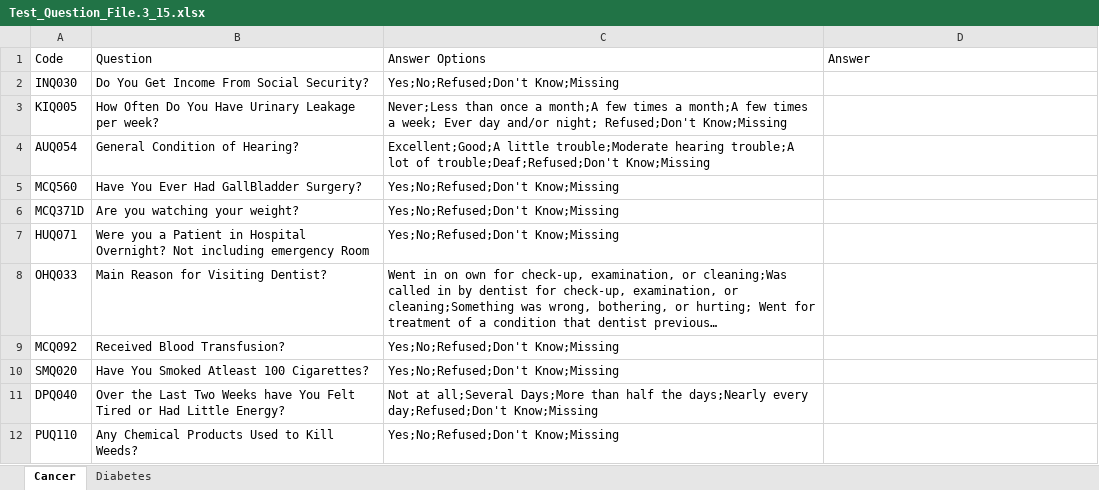
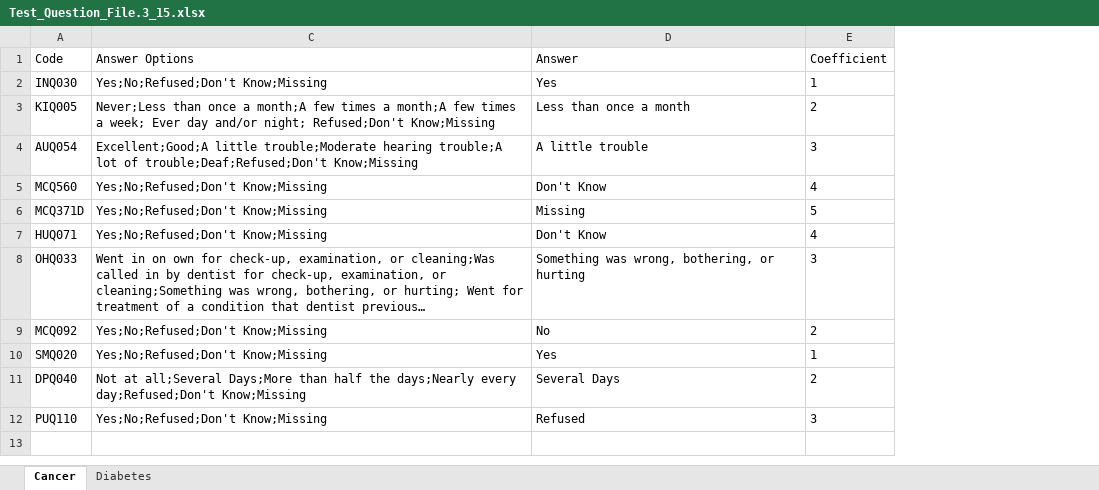
Before and after one commit to nglahani/ML_RPA_Use_Case, an Excel workbook: Data/Test_Question_File.3_15.xlsx, sheet Cancer, drawn as a sheet; long unchanged cells end in …; values as stored, in another font and other column widths than the file's, no borders; table styles not drawn; removed rows and columns are numbered as before the commit, all else as after; the diff names each change by its address in the sheet, - before the commit and + after, or states it on an @@ line.

Commit message:
crosswalk added for cancer questions. bot reads all inputs, reads each question sheet specific to the condition selected, finds the coefficient for answer provided and writes coefficient in test question file

```diff
--- a/Data/Test_Question_File.3_15.xlsx (sheet Cancer)
+++ b/Data/Test_Question_File.3_15.xlsx (sheet Cancer)
@@ column B (Question) hidden, rows 2-12: Do You Get Income From Social Security? | How Often Do You Have Urinary Leakage per week? | General Condition of Hearing? | Have You Ever Had GallBladder Surgery? | Are you watching your weight? | Were you a Patient in Hospital Overnight? Not including emergency Room | Main Reason for Visiting Dentist? | Received Blood Transfusion? | Have You Smoked Atleast 100 Cigarettes? | Over the Last Two Weeks have You Felt Tired or Had Little Energy? | Any Chemical Products Used to Kill Weeds? @@
+column E (Coefficient), rows 2-12: 1 | 2 | 3 | 4 | 5 | 4 | 3 | 2 | 1 | 2 | 3
-D2 (Answer): (empty)
+D2 (Answer): Yes
-D3 (Answer): (empty)
+D3 (Answer): Less than once a month
-D4 (Answer): (empty)
+D4 (Answer): A little trouble
-D5 (Answer): (empty)
+D5 (Answer): Don't Know
-D6 (Answer): (empty)
+D6 (Answer): Missing
-D7 (Answer): (empty)
+D7 (Answer): Don't Know
-D8 (Answer): (empty)
+D8 (Answer): Something was wrong, bothering, or hurting
-D9 (Answer): (empty)
+D9 (Answer): No
-D10 (Answer): (empty)
+D10 (Answer): Yes
-D11 (Answer): (empty)
+D11 (Answer): Several Days
-D12 (Answer): (empty)
+D12 (Answer): Refused
```
Also changed, not shown: 13 other files.
